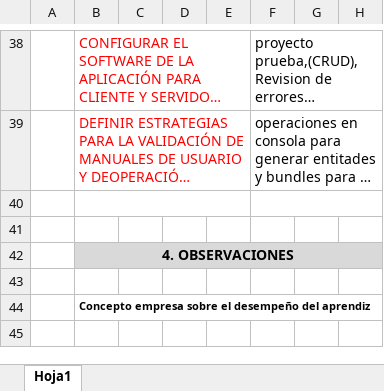
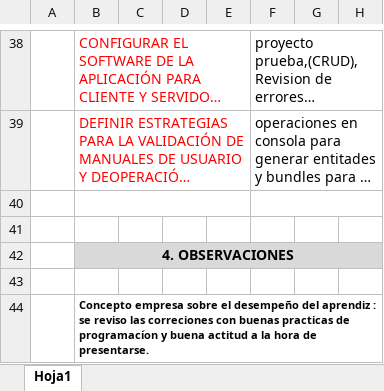
Before and after one commit to juanrraider666/bitacorasADSI, an Excel workbook: Bitacora_Etapa_Productiva_semana CUATRO.xlsx, sheet Hoja1, drawn as a sheet; only a part is shown, gaps mark what is left out; long unchanged cells end in …; values as stored, in another font and other column widths than the file's, no borders; charts and pictures not drawn; the diff names each change by its address in the sheet, - before the commit and + after, or states it on an @@ line.

Commit message:
mas bitacorasss

```diff
--- a/Bitacora_Etapa_Productiva_semana CUATRO.xlsx (sheet Hoja1)
+++ b/Bitacora_Etapa_Productiva_semana CUATRO.xlsx (sheet Hoja1)
-B44: …del aprendiz
+B44: …del aprendiz : se reviso las correciones con buenas practicas de programacíon y buena actitud a la hora de presentarse.
```
Also changed, not shown: Bitacora_Etapa_Productiva_semana CINCO.xlsx, Bitacora_Etapa_Productiva_semana DOS.xlsx, 6 other files.
